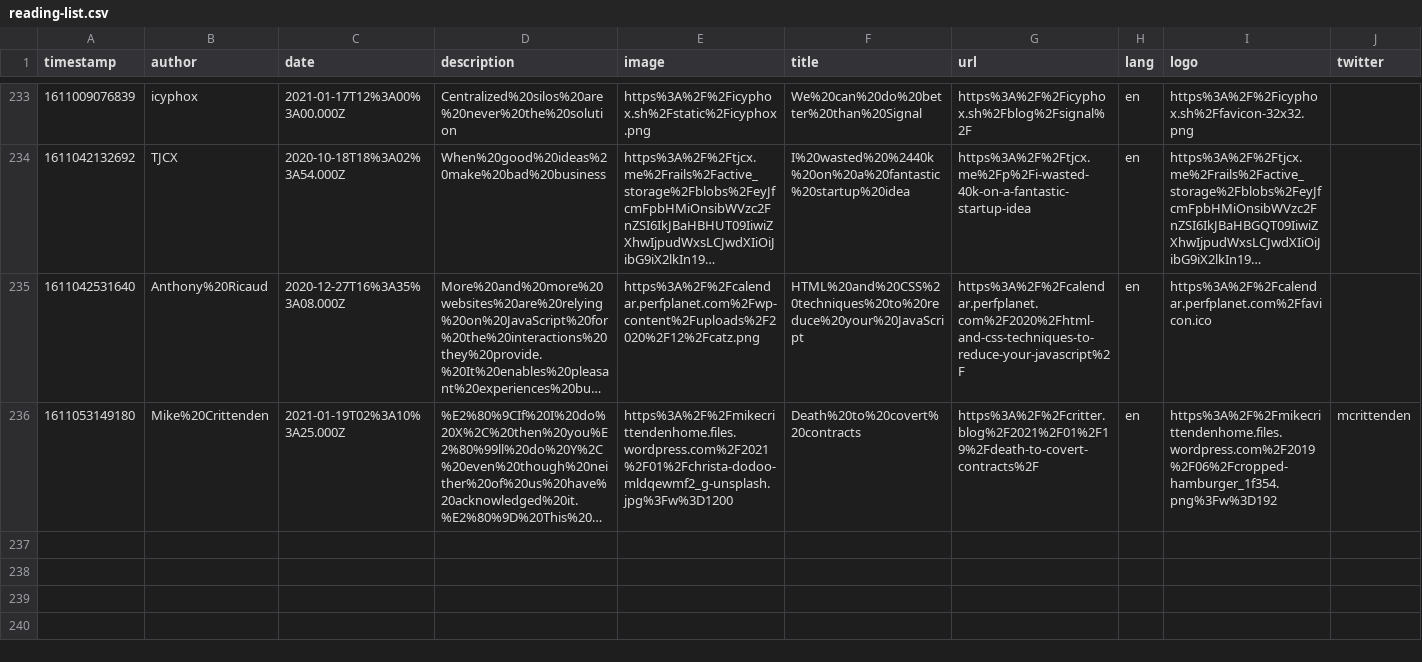
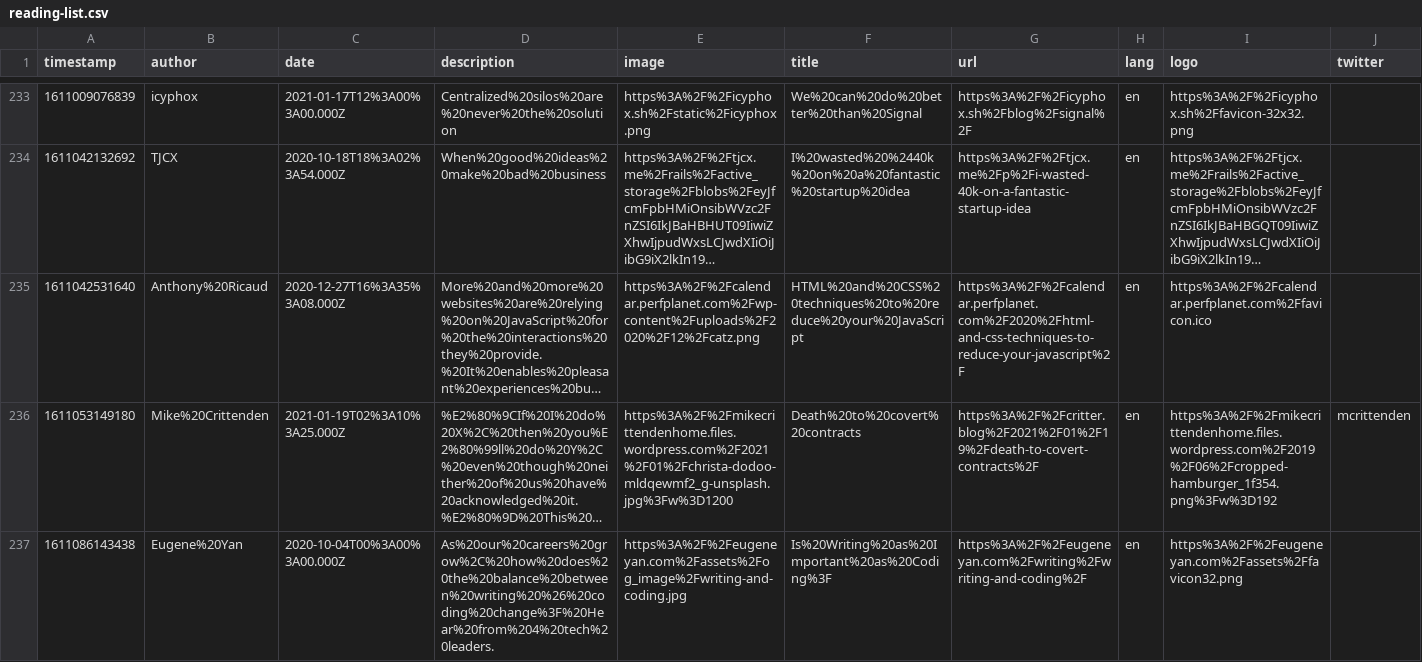
Before and after one commit to franky47/cms, a CSV file: reading-list.csv, drawn as a sheet; only a part is shown, gaps mark what is left out; long unchanged cells end in …; the diff names each change by its address in the sheet, - before the commit and + after, or states it on an @@ line.

Commit message:
gitrows: Add https://eugeneyan.com/writing/writing-and-coding/

```diff
--- a/reading-list.csv
+++ b/reading-list.csv
+row 237: 1611086143438 | Eugene%20Yan | 2020-10-04T00%3A00%3A00.000Z | As%20our%20careers%20grow%2C%20how%20does%20the%20balance%20between%20writing%20%26%20coding%20change%3F%20Hear%20from%204%20tech%20leaders. | https%3A%2F%2Feugeneyan.com%2Fassets%2Fog_image%2Fwriting-and-coding.jpg | Is%20Writing%20as%20Important%20as%20Coding%3F | https%3A%2F%2Feugeneyan.com%2Fwriting%2Fwriting-and-coding%2F | en | https%3A%2F%2Feugeneyan.com%2Fassets%2Ffavicon32.png
```
